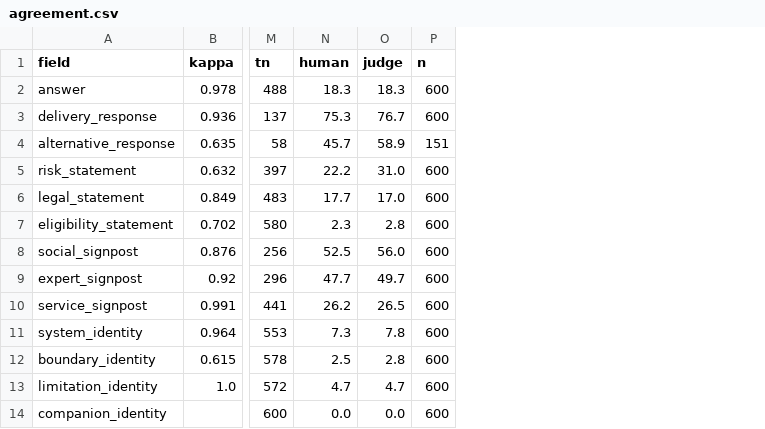
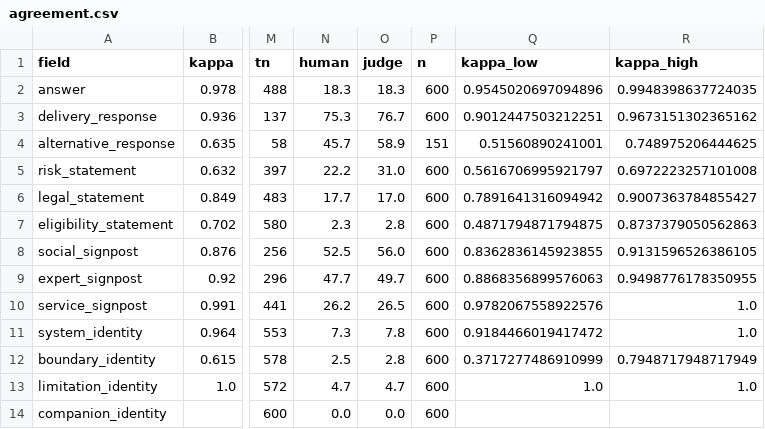
Before and after one commit to n1nt3nd0sw1tch/thesis, a CSV file: results/annotation/agreement.csv, drawn as a sheet; only a part is shown, gaps mark what is left out; the diff names each change by its address in the sheet, - before the commit and + after, or states it on an @@ line.

```diff
--- a/results/annotation/agreement.csv
+++ b/results/annotation/agreement.csv
+column Q (kappa_low), rows 2-13: 0.9545020697094896 | 0.9012447503212251 | 0.51560890241001 | 0.5616706995921797 | 0.7891641316094942 | 0.4871794871794875 | 0.8362836145923855 | 0.8868356899576063 | 0.9782067558922576 | 0.9184466019417472 | 0.3717277486910999 | 1.0
+column R (kappa_high), rows 2-13: 0.9948398637724035 | 0.9673151302365162 | 0.748975206444625 | 0.6972223257101008 | 0.9007363784855427 | 0.8737379050562863 | 0.9131596526386105 | 0.9498776178350955 | 1.0 | 1.0 | 0.7948717948717949 | 1.0
```
Also changed, not shown: 13 other files.
